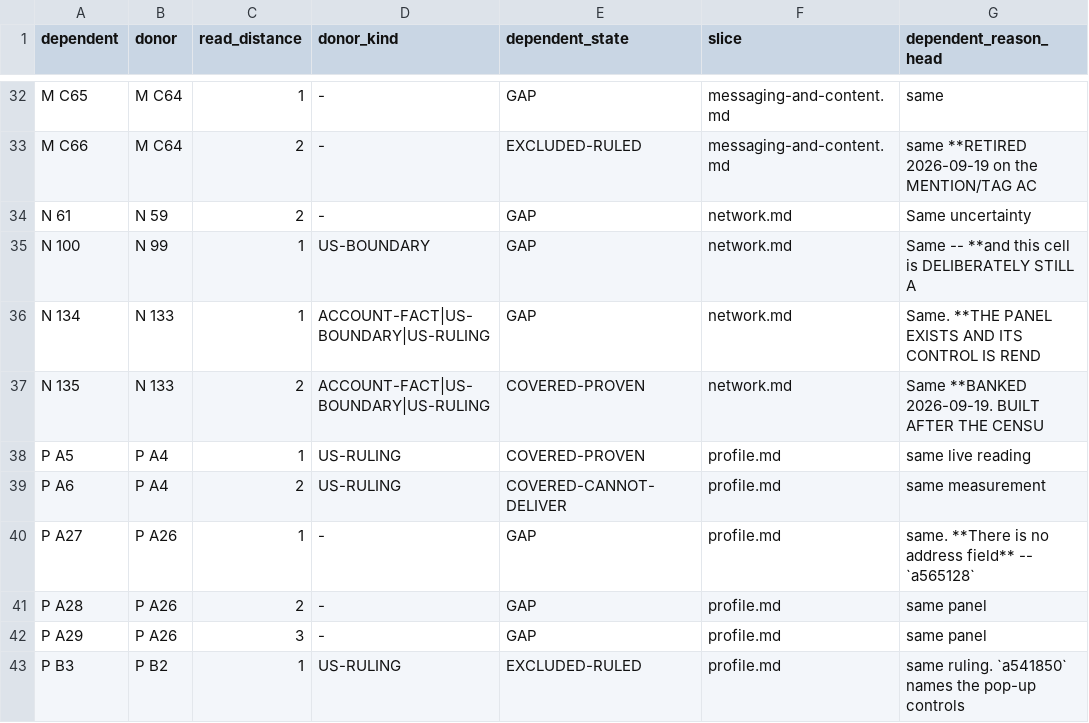
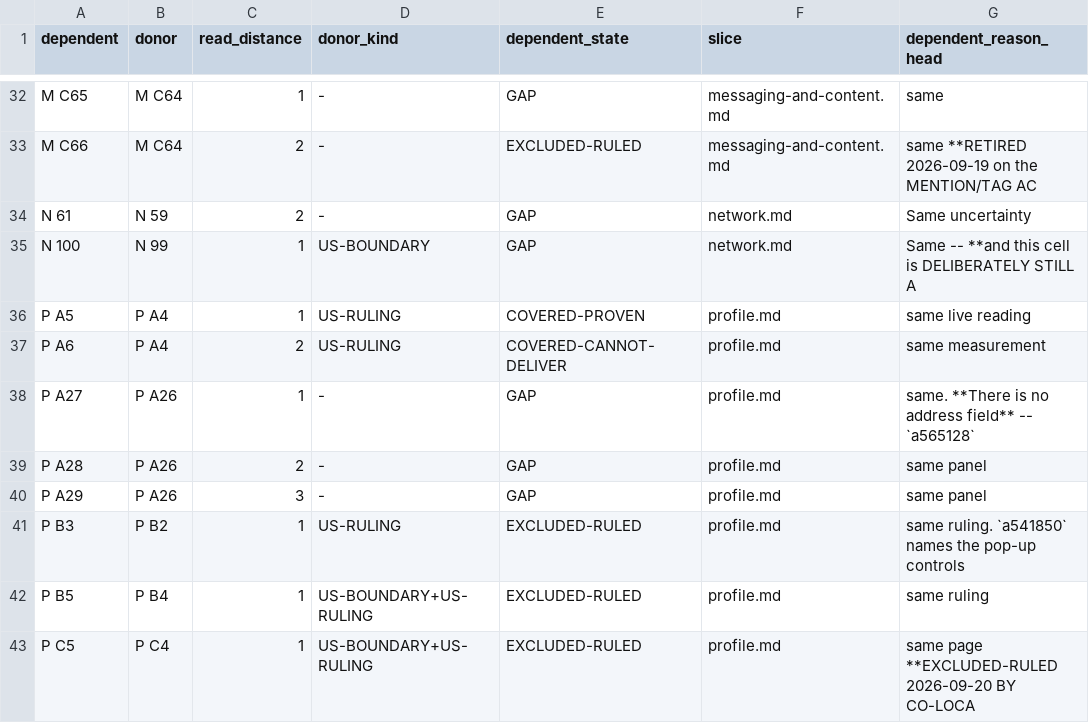
Before and after one commit to Sundeepg98/linkedin-mcp, a TSV file: _audit/_census/pointer-graph.tsv, drawn as a sheet; only a part is shown, gaps mark what is left out; the shorter side is filled out with more unchanged rows.

Commit message:
live lane merge: the pins, re-derived on the merged tree
census_completion.py: adjudicated 434 -> 437, delivered_broad 100 -> 103,
delivered_strict 75 -> 79, gap 270 -> 267, unfired 25 -> 24, gap_read
66 -> 63, b3_admitted 40 -> 37, b1_no_ruling 15 -> 14, and P G6 leaves
PINNED_B1_ROWS: the lane's four live promotions (P G6, N 134, P O3,
M C72), measured on the merge rather than applied as the lane's forecast
deltas against its base.

The census-derived test pins, each for the same four rows:
- banked evidence: C72 and N 134 pinned (their gitignored citations sit in
  prior readings earlier waves wrote), unreachable artifacts 15 -> 18;
- the read-gap triage verdict table drops N 134 and P O3;
- the triage headline split: EXPECTED_NOW (77, R 10) -> (76, R 9), C72;
- the pointer graph: N 135's vestigial positional "Same" is written out as
  the reference it stood for, and pointer-graph.tsv is re-pinned 69 -> 67
  (N 134 gained its own evidence; N 135 is no longer positional), with the
  selftest's calibration literal moved with it.

Derived files regenerated to a fixed point; every census instrument exits 0.

```diff
--- a/_audit/_census/pointer-graph.tsv
+++ b/_audit/_census/pointer-graph.tsv
@@ -35,4 +35,2 @@ N 61	N 59	2	-	GAP	network.md	Same uncertainty
 N 100	N 99	1	US-BOUNDARY	GAP	network.md	Same -- **and this cell is DELIBERATELY STILL A
-N 134	N 133	1	ACCOUNT-FACT|US-BOUNDARY|US-RULING	GAP	network.md	Same. **THE PANEL EXISTS AND ITS CONTROL IS REND
-N 135	N 133	2	ACCOUNT-FACT|US-BOUNDARY|US-RULING	COVERED-PROVEN	network.md	Same  **BANKED 2026-09-19. BUILT AFTER THE CENSU
 P A5	P A4	1	US-RULING	COVERED-PROVEN	profile.md	same live reading
```
Also changed, not shown: _audit/_census/blocker-map.tsv, 7 other files.
